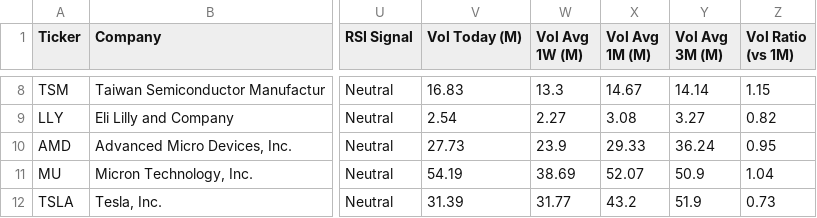
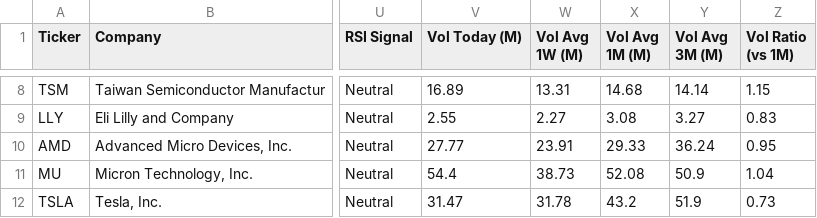
Before and after one commit to runyuzhang1007/stock-dashboard, a CSV file: stock_analysis.csv, drawn as a sheet; only a part is shown, gaps mark what is left out; the diff covers the shown part only; the diff names each change by its address in the sheet, - before the commit and + after, or states it on an @@ line.

```diff
--- a/stock_analysis.csv
+++ b/stock_analysis.csv
-V8 (Vol Today (M)): 16.83
+V8 (Vol Today (M)): 16.89
-W8 (Vol Avg 1W (M)): 13.3
+W8 (Vol Avg 1W (M)): 13.31
-X8 (Vol Avg 1M (M)): 14.67
+X8 (Vol Avg 1M (M)): 14.68
-V9 (Vol Today (M)): 2.54
+V9 (Vol Today (M)): 2.55
-Z9 (Vol Ratio (vs 1M)): 0.82
+Z9 (Vol Ratio (vs 1M)): 0.83
-V10 (Vol Today (M)): 27.73
+V10 (Vol Today (M)): 27.77
-W10 (Vol Avg 1W (M)): 23.9
+W10 (Vol Avg 1W (M)): 23.91
-V11 (Vol Today (M)): 54.19
+V11 (Vol Today (M)): 54.4
-W11 (Vol Avg 1W (M)): 38.69
+W11 (Vol Avg 1W (M)): 38.73
-X11 (Vol Avg 1M (M)): 52.07
+X11 (Vol Avg 1M (M)): 52.08
-V12 (Vol Today (M)): 31.39
+V12 (Vol Today (M)): 31.47
-W12 (Vol Avg 1W (M)): 31.77
+W12 (Vol Avg 1W (M)): 31.78
```
Also changed, not shown: 31 edited cells elsewhere in this file, 1 other file.
